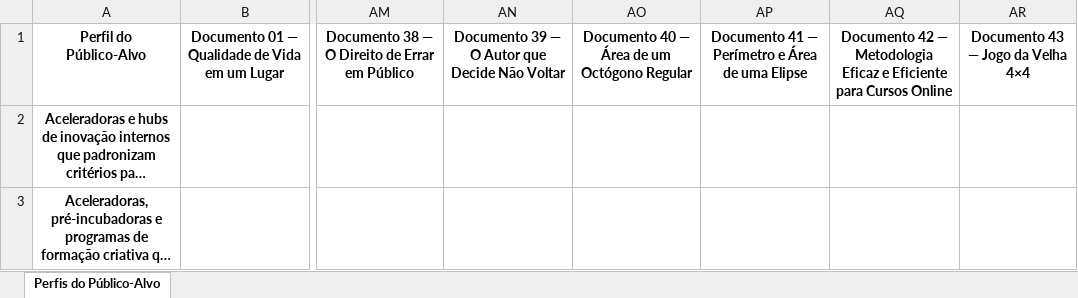
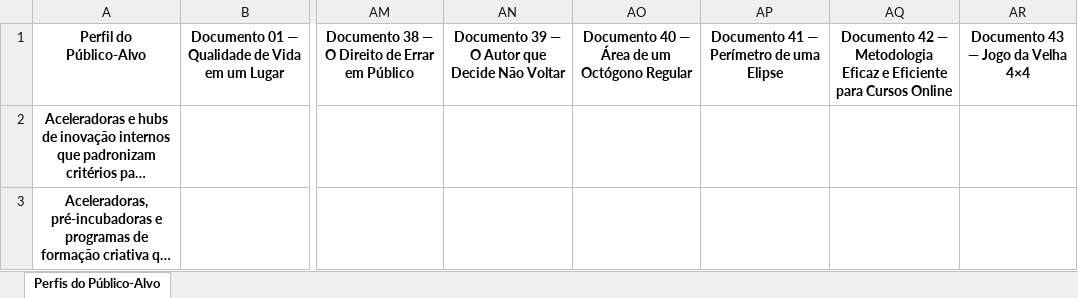
Before and after one commit to tautologias345/colecaum_docs_autodesenvolvimento_ethico, an Excel workbook: publicos_alvo.xlsx, sheet Perfis do Público-Alvo, drawn as a sheet; only a part is shown, gaps mark what is left out; long unchanged cells end in …; values as stored, in another font and other column widths than the file's, no borders; the diff names each change by its address in the sheet, - before the commit and + after, or states it on an @@ line.

Commit message:
Perímetro de uma Elipse

```diff
--- a/publicos_alvo.xlsx (sheet Perfis do Público-Alvo)
+++ b/publicos_alvo.xlsx (sheet Perfis do Público-Alvo)
-AP1: Documento 41 — Perímetro e Área de uma Elipse
+AP1: Documento 41 — Perímetro de uma Elipse
```
